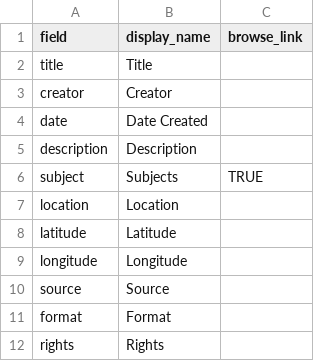
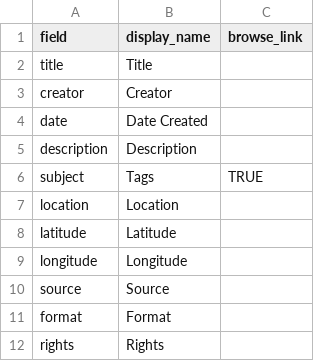
Before and after one commit to hamilton-scholarship/ocs-archive, a CSV file: _data/config-metadata.csv, drawn as a sheet.

```diff
--- a/_data/config-metadata.csv
+++ b/_data/config-metadata.csv
@@ -5,3 +5,3 @@ date,Date Created,
 description,Description,
-subject,Subjects,TRUE
+subject,Tags,TRUE
 location,Location,
```
Also changed, not shown: 3 other files.
